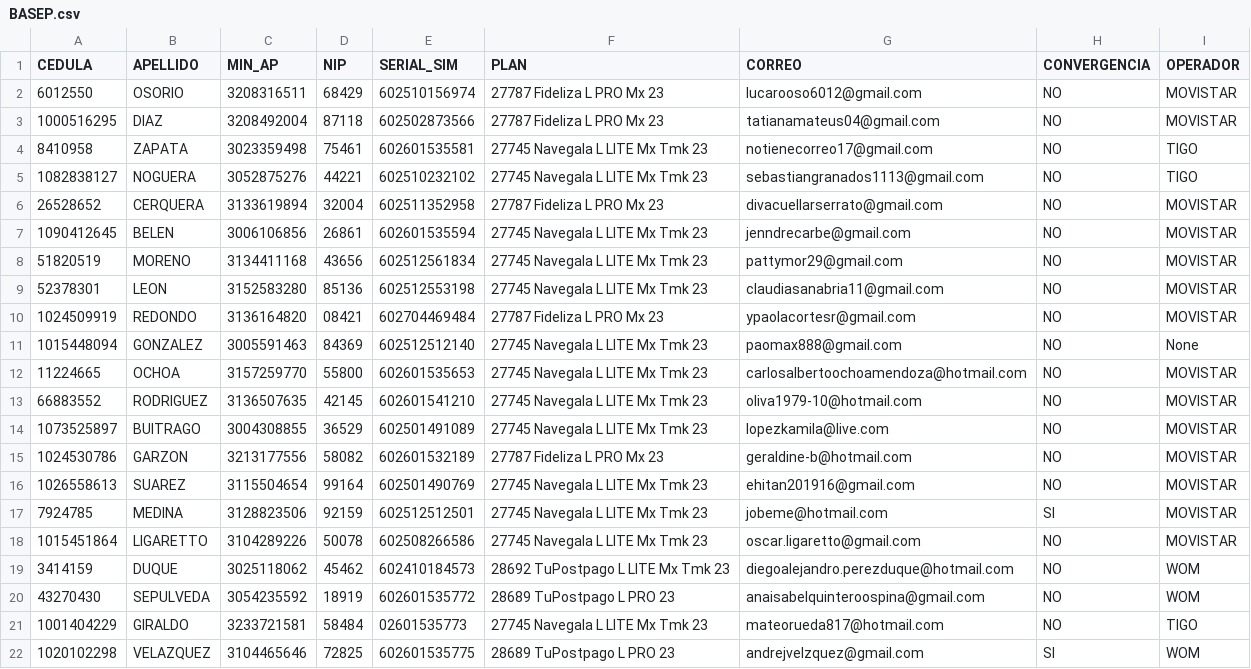
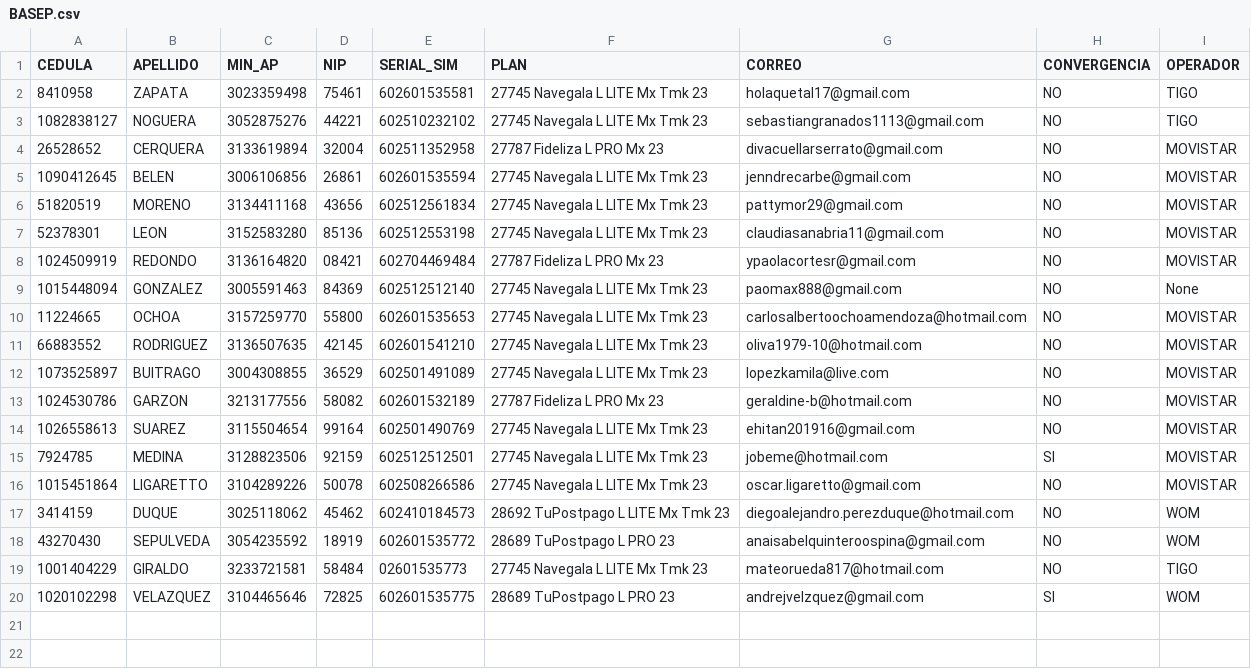
Before and after one commit to andresj4r4millo/onecontact_1, a CSV file: BASEP.csv, drawn as a sheet.

```diff
--- a/BASEP.csv
+++ b/BASEP.csv
@@ -1,5 +1,3 @@
 CEDULA,APELLIDO,MIN_AP,NIP,SERIAL_SIM,PLAN,CORREO,CONVERGENCIA,OPERADOR
-6012550,OSORIO,3208316511,68429,602510156974,27787 Fideliza L PRO Mx 23,lucarooso6012@gmail.com,NO,MOVISTAR
-1000516295,DIAZ,3208492004,87118,602502873566,27787 Fideliza L PRO Mx 23,tatianamateus04@gmail.com,NO,MOVISTAR
-8410958,ZAPATA,3023359498,75461,602601535581,27745 Navegala L LITE Mx Tmk 23,notienecorreo17@gmail.com,NO,TIGO
+8410958,ZAPATA,3023359498,75461,602601535581,27745 Navegala L LITE Mx Tmk 23,holaquetal17@gmail.com,NO,TIGO
 1082838127,NOGUERA,3052875276,44221,602510232102,27745 Navegala L LITE Mx Tmk 23,sebastiangranados1113@gmail.com,NO,TIGO
```
Also changed, not shown: 1 other file.
